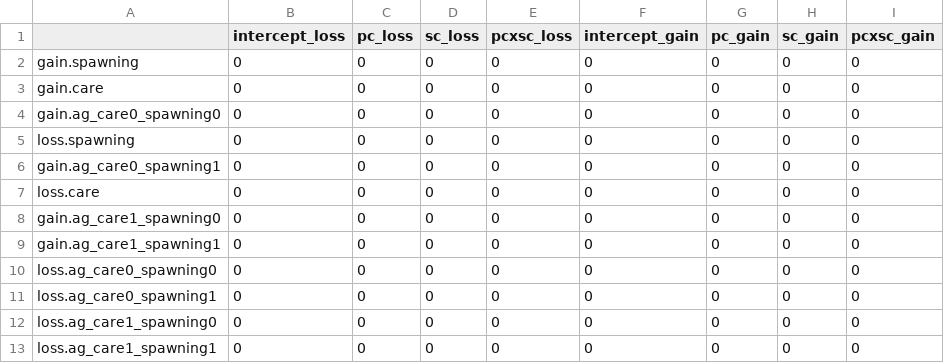
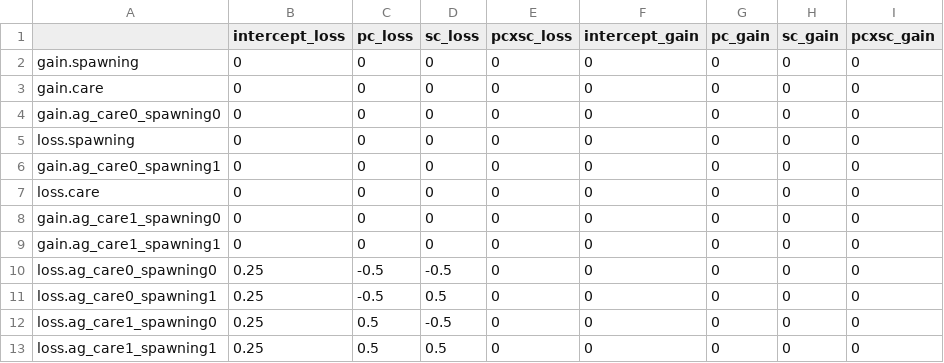
Before and after one commit to lucaseckert/accessoryglands, a CSV file: contr.csv, drawn as a sheet; only a part is shown; the diff names each change by its address in the sheet, - before the commit and + after, or states it on an @@ line.

```diff
--- a/contr.csv
+++ b/contr.csv
-B10:B13 (intercept_loss): 0
+B10:B13 (intercept_loss): 0.25
-C10:C11 (pc_loss): 0
+C10:C11 (pc_loss): -0.5
-D10 (sc_loss): 0
+D10 (sc_loss): -0.5
-D11 (sc_loss): 0
+D11 (sc_loss): 0.5
-C12:C13 (pc_loss): 0
+C12:C13 (pc_loss): 0.5
-D12 (sc_loss): 0
+D12 (sc_loss): -0.5
-D13 (sc_loss): 0
+D13 (sc_loss): 0.5
```
Also changed, not shown: 6 other files.
